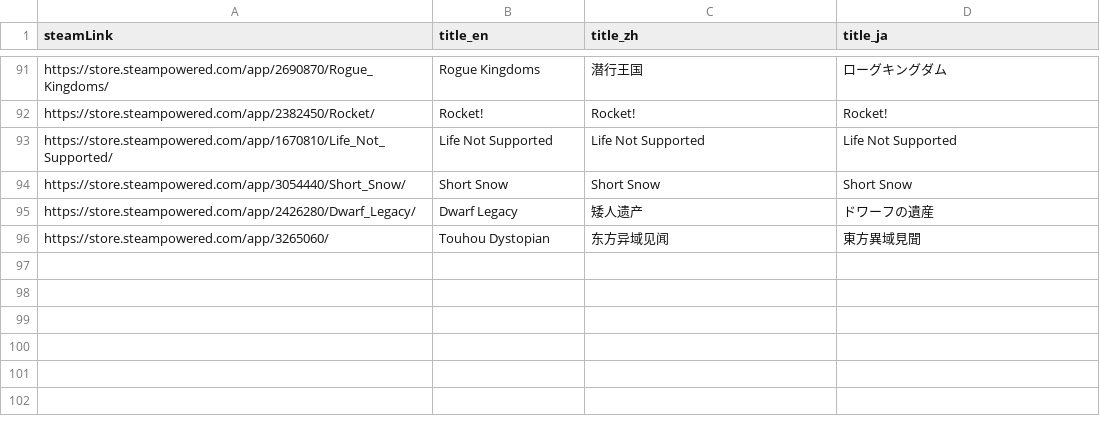
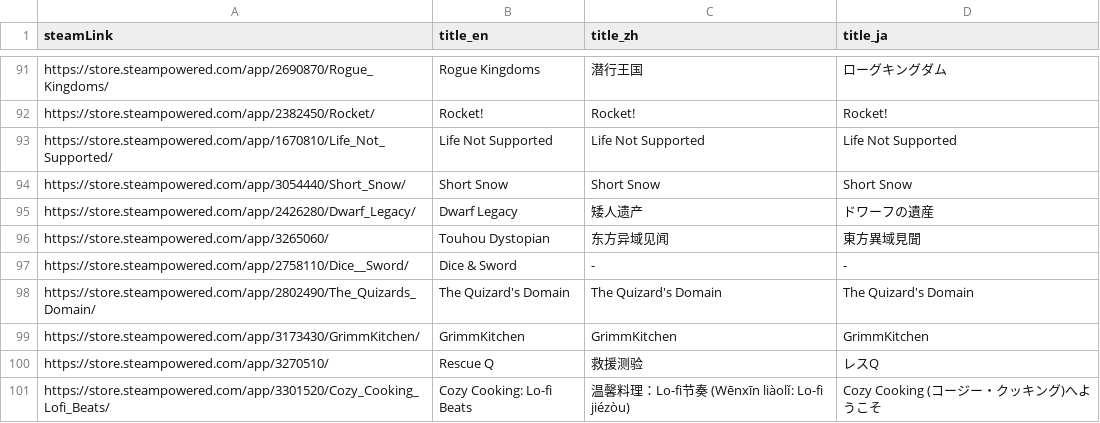
Before and after one commit to FilterGame/IndieGameWebTW, a CSV file: cards3.csv, drawn as a sheet; only a part is shown, gaps mark what is left out; the diff names each change by its address in the sheet, - before the commit and + after, or states it on an @@ line.

Commit message:
更新資料

```diff
--- a/cards3.csv
+++ b/cards3.csv
+row 97: https://store.steampowered.com/app/2758110/Dice__Sword/ | Dice & Sword | - | -
+row 98: https://store.steampowered.com/app/2802490/The_Quizards_Domain/ | The Quizard's Domain | The Quizard's Domain | The Quizard's Domain
+row 99: https://store.steampowered.com/app/3173430/GrimmKitchen/ | GrimmKitchen | GrimmKitchen | GrimmKitchen
+row 100: https://store.steampowered.com/app/3270510/ | Rescue Q | 救援测验 | レスQ
+row 101: https://store.steampowered.com/app/3301520/Cozy_Cooking_Lofi_Beats/ | Cozy Cooking: Lo-fi Beats | 温馨料理：Lo-fi节奏 (Wēnxīn liàolǐ: Lo-fi jiézòu) | Cozy Cooking (コージー・クッキング)へようこそ
```
